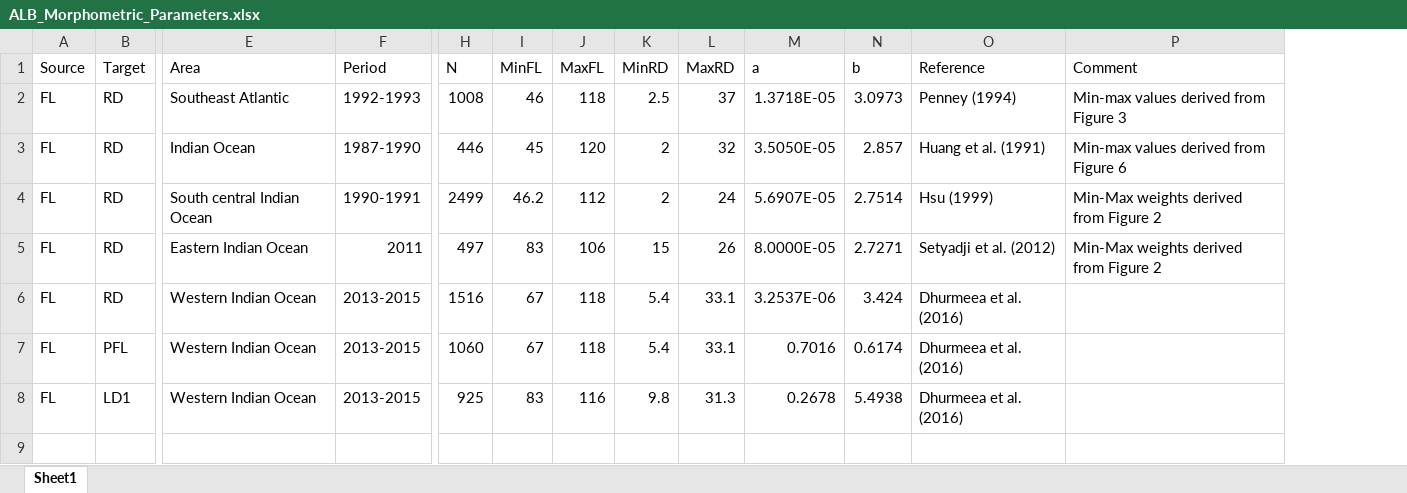
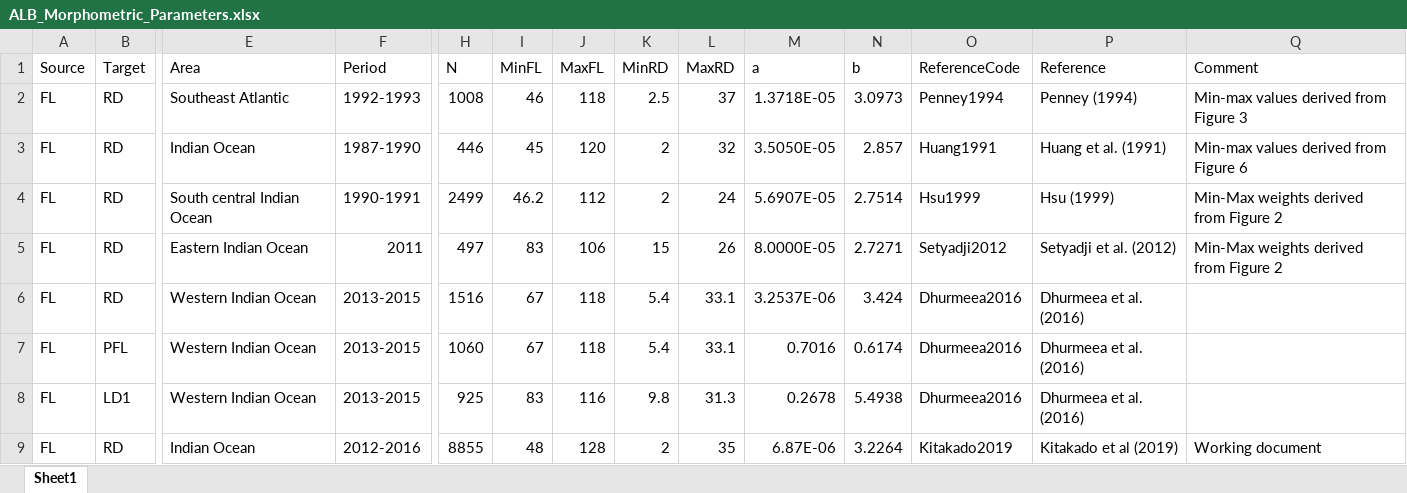
Before and after one commit to iotc-secretariat/iotc-alb-morphometrics, an Excel workbook: inputs/data/ALB_Morphometric_Parameters.xlsx, sheet Sheet1, drawn as a sheet; only a part is shown, gaps mark what is left out; values as stored, in another font and other column widths than the file's, no borders; rows hold the shown columns only; the diff names each change by its address in the sheet, - before the commit and + after, or states it on an @@ line.

Commit message:
Update of morphometric parameters with addition of comparison between sources

```diff
--- a/inputs/data/ALB_Morphometric_Parameters.xlsx (sheet Sheet1)
+++ b/inputs/data/ALB_Morphometric_Parameters.xlsx (sheet Sheet1)
+column O (ReferenceCode), rows 2-8: Penney1994 | Huang1991 | Hsu1999 | Setyadji2012 | Dhurmeea2016 | Dhurmeea2016 | Dhurmeea2016
+row 9: FL | RD | Indian Ocean | 2012-2016 | 8855 | 48 | 128 | 2 | 35 | 6.87E-06 | 3.2264 | Kitakado2019 | Kitakado et al (2019) | Working document
```
Also changed, not shown: 7 other files.
